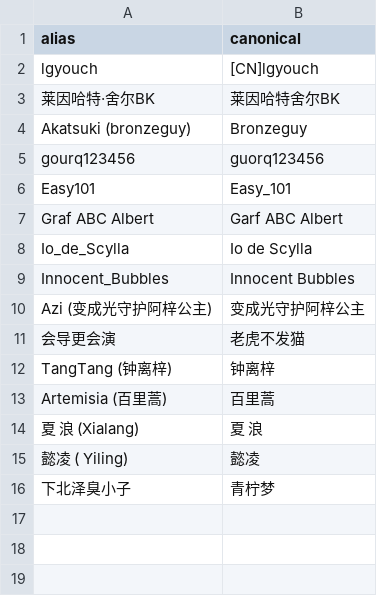
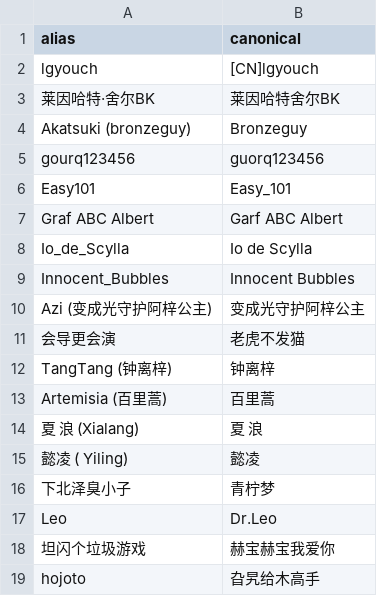
Before and after one commit to guorq123456/test1, a CSV file: kards_bt/data/aliases.csv, drawn as a sheet; the diff names each change by its address in the sheet, - before the commit and + after, or states it on an @@ line.

```diff
--- a/kards_bt/data/aliases.csv
+++ b/kards_bt/data/aliases.csv
+row 17: Leo | Dr.Leo
+row 18: 坦闪个垃圾游戏 | 赫宝赫宝我爱你
+row 19: hojoto | 旮旯给木高手
```
Also changed, not shown: kards_bt/data/placements.csv, kards_bt/data/players.csv, 5 other files.
